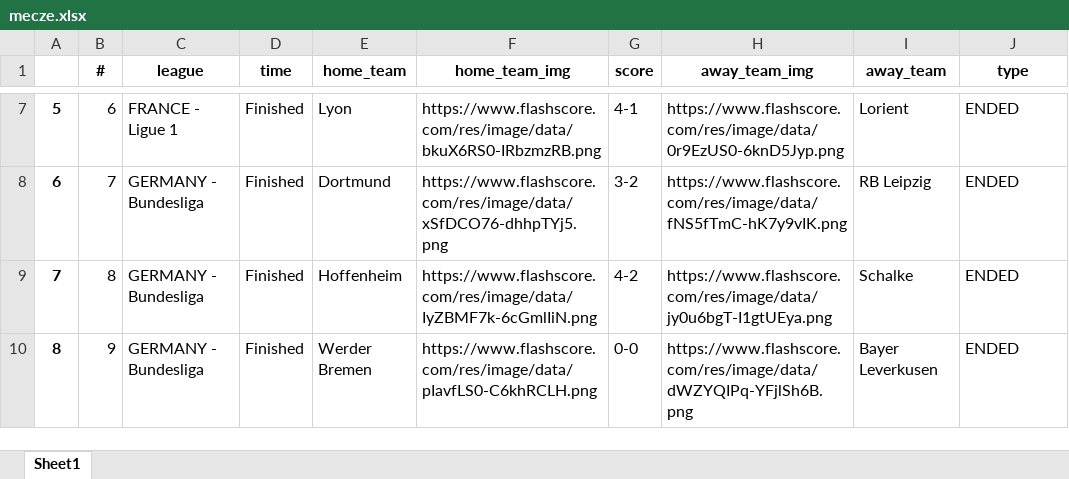
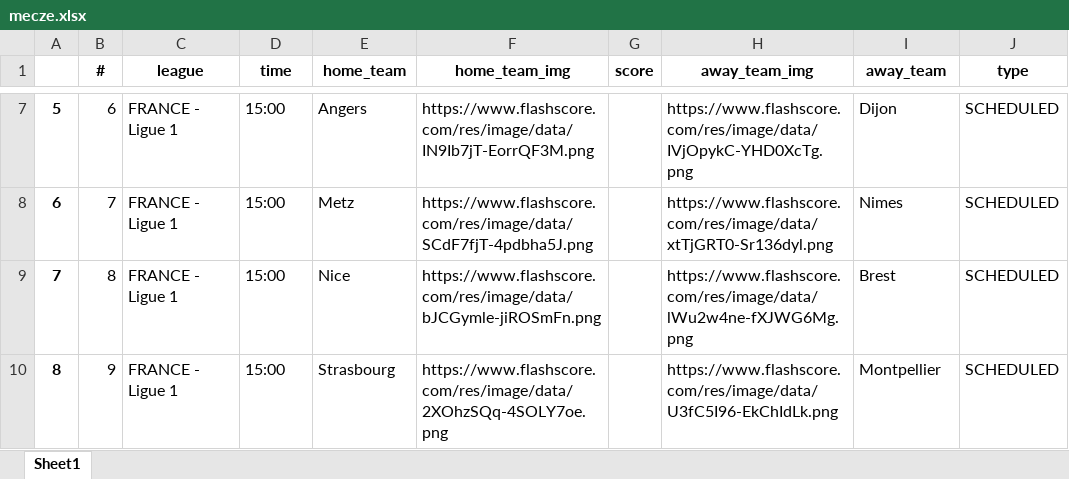
Before and after one commit to JakubTutka/ASAP-Score, an Excel workbook: gui/mecze.xlsx, sheet Sheet1, drawn as a sheet; only a part is shown, gaps mark what is left out; values as stored, in another font and other column widths than the file's, no borders; the diff covers the shown part only; the diff names each change by its address in the sheet, - before the commit and + after, or states it on an @@ line.

Commit message:
toolbar works + premier league table file created

```diff
--- a/gui/mecze.xlsx (sheet Sheet1)
+++ b/gui/mecze.xlsx (sheet Sheet1)
-D7:D10 (time): Finished
+D7:D10 (time): 15:00
-E7 (home_team): Lyon
+E7 (home_team): Angers
-F7 (home_team_img): https://www.flashscore.com/res/image/data/bkuX6RS0-IRbzmzRB.png
+F7 (home_team_img): https://www.flashscore.com/res/image/data/IN9Ib7jT-EorrQF3M.png
-G7 (score): 4-1
+G7 (score): (empty)
-H7 (away_team_img): https://www.flashscore.com/res/image/data/0r9EzUS0-6knD5Jyp.png
+H7 (away_team_img): https://www.flashscore.com/res/image/data/IVjOpykC-YHD0XcTg.png
-I7 (away_team): Lorient
+I7 (away_team): Dijon
-J7:J10 (type): ENDED
+J7:J10 (type): SCHEDULED
-C8:C10 (league): GERMANY - Bundesliga
+C8:C10 (league): FRANCE - Ligue 1
-E8 (home_team): Dortmund
+E8 (home_team): Metz
-F8 (home_team_img): https://www.flashscore.com/res/image/data/xSfDCO76-dhhpTYj5.png
+F8 (home_team_img): https://www.flashscore.com/res/image/data/SCdF7fjT-4pdbha5J.png
-G8 (score): 3-2
+G8 (score): (empty)
-H8 (away_team_img): https://www.flashscore.com/res/image/data/fNS5fTmC-hK7y9vIK.png
+H8 (away_team_img): https://www.flashscore.com/res/image/data/xtTjGRT0-Sr136dyl.png
-I8 (away_team): RB Leipzig
+I8 (away_team): Nimes
-E9 (home_team): Hoffenheim
+E9 (home_team): Nice
-F9 (home_team_img): https://www.flashscore.com/res/image/data/IyZBMF7k-6cGmlIiN.png
+F9 (home_team_img): https://www.flashscore.com/res/image/data/bJCGymle-jiROSmFn.png
-G9 (score): 4-2
+G9 (score): (empty)
-H9 (away_team_img): https://www.flashscore.com/res/image/data/jy0u6bgT-I1gtUEya.png
+H9 (away_team_img): https://www.flashscore.com/res/image/data/lWu2w4ne-fXJWG6Mg.png
-I9 (away_team): Schalke
+I9 (away_team): Brest
-E10 (home_team): Werder Bremen
+E10 (home_team): Strasbourg
-F10 (home_team_img): https://www.flashscore.com/res/image/data/pIavfLS0-C6khRCLH.png
+F10 (home_team_img): https://www.flashscore.com/res/image/data/2XOhzSQq-4SOLY7oe.png
-G10 (score): 0-0
+G10 (score): (empty)
-H10 (away_team_img): https://www.flashscore.com/res/image/data/dWZYQIPq-YFjlSh6B.png
+H10 (away_team_img): https://www.flashscore.com/res/image/data/U3fC5I96-EkChIdLk.png
-I10 (away_team): Bayer Leverkusen
+I10 (away_team): Montpellier
```
Also changed, not shown: 33 edited cells elsewhere in this sheet, 7 other files.
